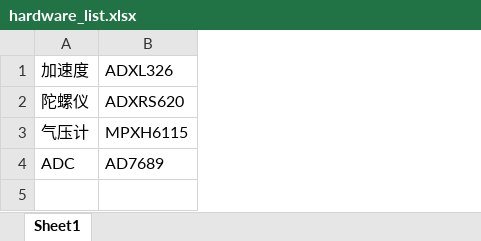
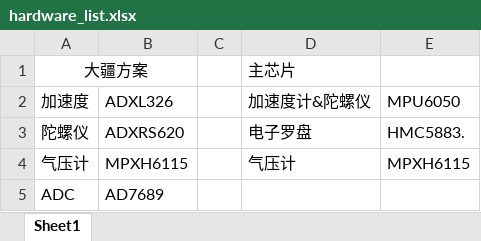
Before and after one commit to PrettyShunGeGe/Autopilot, an Excel workbook: hardware_list/hardware_list.xlsx, sheet Sheet1, drawn as a sheet; values as stored, in another font and other column widths than the file's, no borders; addresses are those after the commit; the diff names each change by its address in the sheet, - before the commit and + after, or states it on an @@ line.

Commit message:
add imu hard

```diff
--- a/hardware_list/hardware_list.xlsx (sheet Sheet1)
+++ b/hardware_list/hardware_list.xlsx (sheet Sheet1)
+column C, empty
+column D (加速度计&陀螺仪), rows 3-4: 电子罗盘 | 气压计
+column E (MPU6050), rows 3-4: HMC5883. | MPXH6115
+row 1: 大疆方案 |  |  | 主芯片
```
